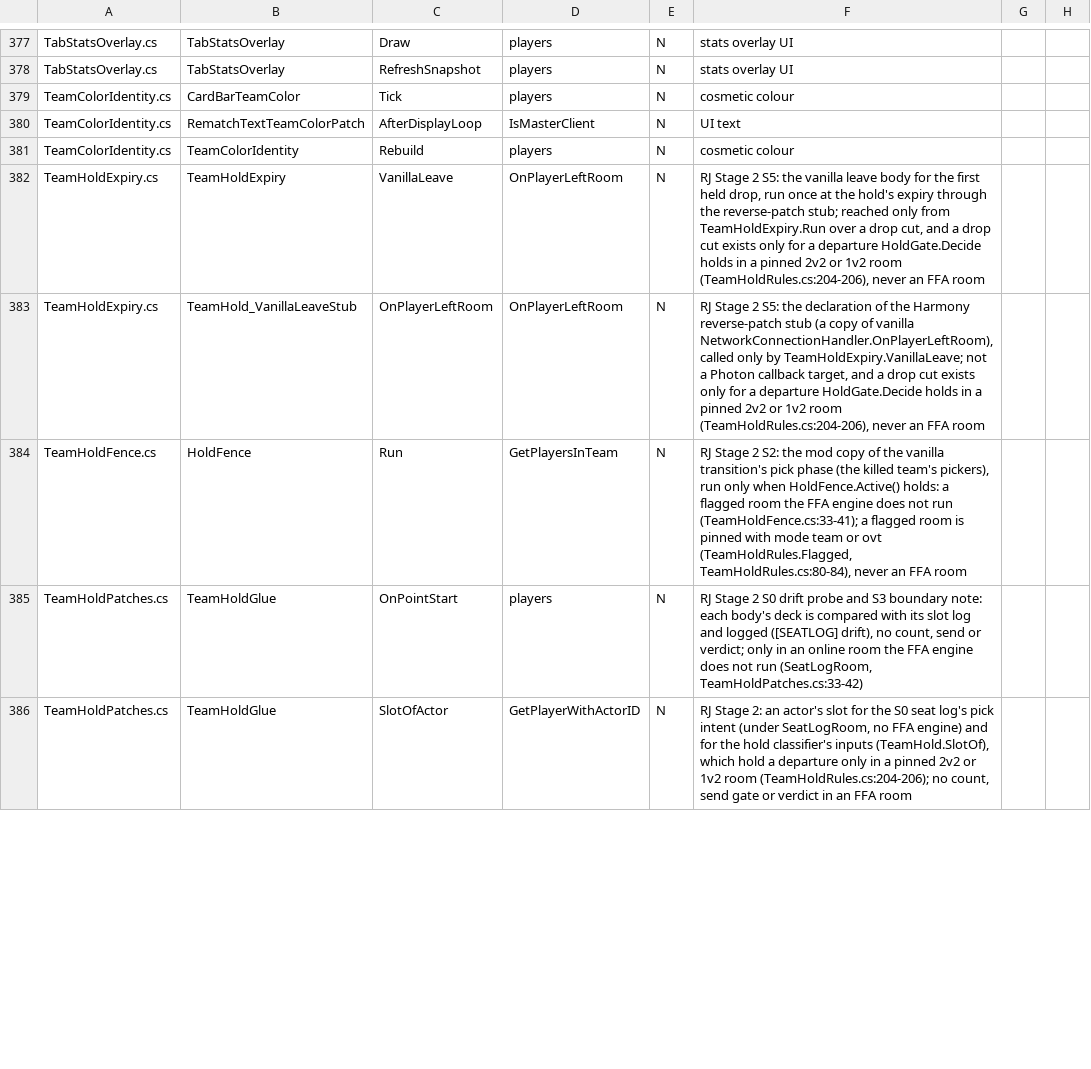
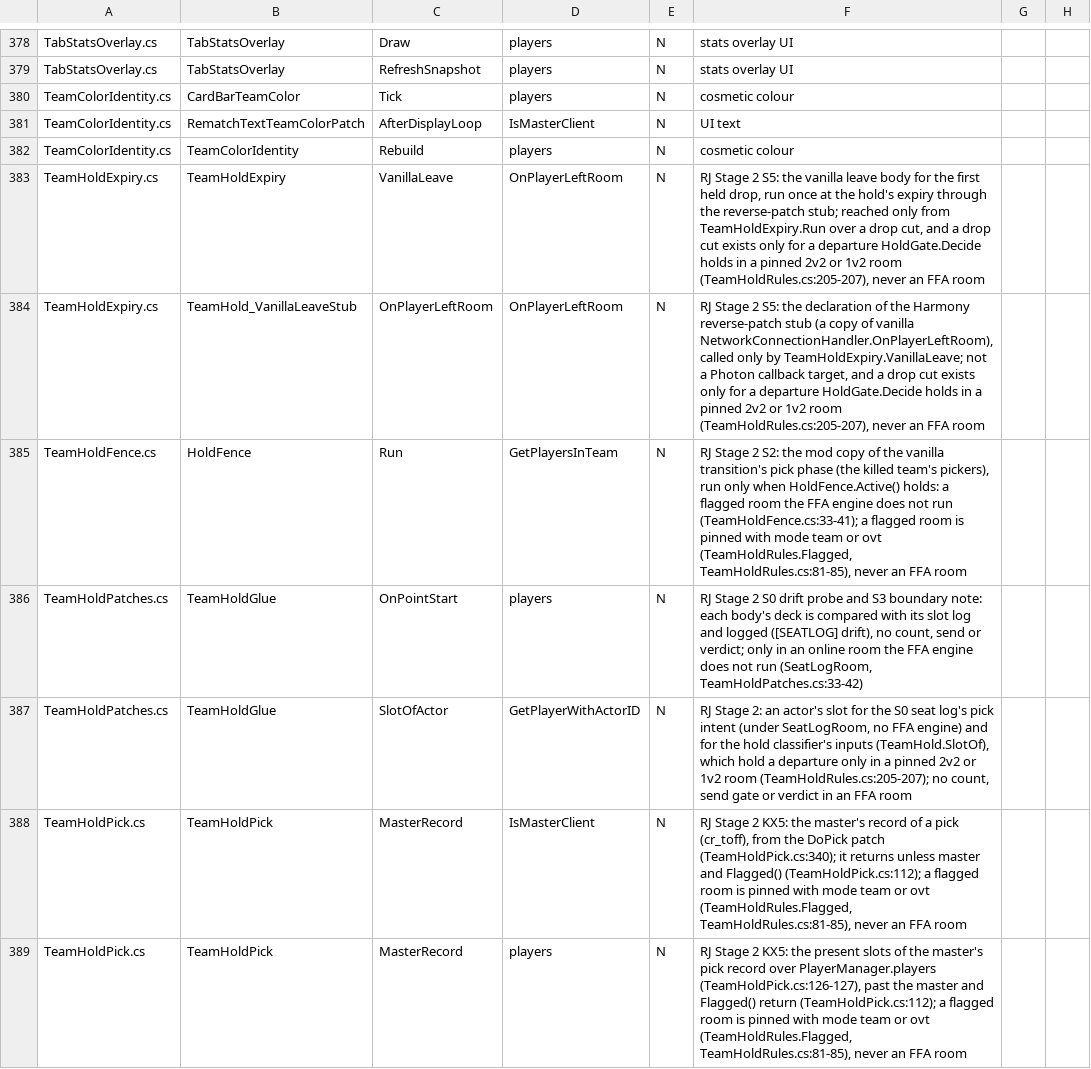
Before and after one commit to SidNDeed/SidsCompetitiveRounds, a TSV file: tools/kept_view_census/classes.tsv, drawn as a sheet; only a part is shown, gaps mark what is left out; the diff covers the shown part only.

```diff
--- a/tools/kept_view_census/classes.tsv
+++ b/tools/kept_view_census/classes.tsv
@@ -381,6 +382,8 @@ TeamColorIdentity.cs	RematchTextTeamColorPatch	AfterDisplayLoop	IsMasterClient	N
 TeamColorIdentity.cs	TeamColorIdentity	Rebuild	players	N	cosmetic colour	
-TeamHoldExpiry.cs	TeamHoldExpiry	VanillaLeave	OnPlayerLeftRoom	N	RJ Stage 2 S5: the vanilla leave body for the first held drop, run once at the hold's expiry through the reverse-patch stub; reached only from TeamHoldExpiry.Run over a drop cut, and a drop cut exists only for a departure HoldGate.Decide holds in a pinned 2v2 or 1v2 room (TeamHoldRules.cs:204-206), never an FFA room	
-TeamHoldExpiry.cs	TeamHold_VanillaLeaveStub	OnPlayerLeftRoom	OnPlayerLeftRoom	N	RJ Stage 2 S5: the declaration of the Harmony reverse-patch stub (a copy of vanilla NetworkConnectionHandler.OnPlayerLeftRoom), called only by TeamHoldExpiry.VanillaLeave; not a Photon callback target, and a drop cut exists only for a departure HoldGate.Decide holds in a pinned 2v2 or 1v2 room (TeamHoldRules.cs:204-206), never an FFA room	
-TeamHoldFence.cs	HoldFence	Run	GetPlayersInTeam	N	RJ Stage 2 S2: the mod copy of the vanilla transition's pick phase (the killed team's pickers), run only when HoldFence.Active() holds: a flagged room the FFA engine does not run (TeamHoldFence.cs:33-41); a flagged room is pinned with mode team or ovt (TeamHoldRules.Flagged, TeamHoldRules.cs:80-84), never an FFA room	
+TeamHoldExpiry.cs	TeamHoldExpiry	VanillaLeave	OnPlayerLeftRoom	N	RJ Stage 2 S5: the vanilla leave body for the first held drop, run once at the hold's expiry through the reverse-patch stub; reached only from TeamHoldExpiry.Run over a drop cut, and a drop cut exists only for a departure HoldGate.Decide holds in a pinned 2v2 or 1v2 room (TeamHoldRules.cs:205-207), never an FFA room	
+TeamHoldExpiry.cs	TeamHold_VanillaLeaveStub	OnPlayerLeftRoom	OnPlayerLeftRoom	N	RJ Stage 2 S5: the declaration of the Harmony reverse-patch stub (a copy of vanilla NetworkConnectionHandler.OnPlayerLeftRoom), called only by TeamHoldExpiry.VanillaLeave; not a Photon callback target, and a drop cut exists only for a departure HoldGate.Decide holds in a pinned 2v2 or 1v2 room (TeamHoldRules.cs:205-207), never an FFA room	
+TeamHoldFence.cs	HoldFence	Run	GetPlayersInTeam	N	RJ Stage 2 S2: the mod copy of the vanilla transition's pick phase (the killed team's pickers), run only when HoldFence.Active() holds: a flagged room the FFA engine does not run (TeamHoldFence.cs:33-41); a flagged room is pinned with mode team or ovt (TeamHoldRules.Flagged, TeamHoldRules.cs:81-85), never an FFA room	
 TeamHoldPatches.cs	TeamHoldGlue	OnPointStart	players	N	RJ Stage 2 S0 drift probe and S3 boundary note: each body's deck is compared with its slot log and logged ([SEATLOG] drift), no count, send or verdict; only in an online room the FFA engine does not run (SeatLogRoom, TeamHoldPatches.cs:33-42)	
-TeamHoldPatches.cs	TeamHoldGlue	SlotOfActor	GetPlayerWithActorID	N	RJ Stage 2: an actor's slot for the S0 seat log's pick intent (under SeatLogRoom, no FFA engine) and for the hold classifier's inputs (TeamHold.SlotOf), which hold a departure only in a pinned 2v2 or 1v2 room (TeamHoldRules.cs:204-206); no count, send gate or verdict in an FFA room	
+TeamHoldPatches.cs	TeamHoldGlue	SlotOfActor	GetPlayerWithActorID	N	RJ Stage 2: an actor's slot for the S0 seat log's pick intent (under SeatLogRoom, no FFA engine) and for the hold classifier's inputs (TeamHold.SlotOf), which hold a departure only in a pinned 2v2 or 1v2 room (TeamHoldRules.cs:205-207); no count, send gate or verdict in an FFA room	
+TeamHoldPick.cs	TeamHoldPick	MasterRecord	IsMasterClient	N	RJ Stage 2 KX5: the master's record of a pick (cr_toff), from the DoPick patch (TeamHoldPick.cs:340); it returns unless master and Flagged() (TeamHoldPick.cs:112); a flagged room is pinned with mode team or ovt (TeamHoldRules.Flagged, TeamHoldRules.cs:81-85), never an FFA room	
+TeamHoldPick.cs	TeamHoldPick	MasterRecord	players	N	RJ Stage 2 KX5: the present slots of the master's pick record over PlayerManager.players (TeamHoldPick.cs:126-127), past the master and Flagged() return (TeamHoldPick.cs:112); a flagged room is pinned with mode team or ovt (TeamHoldRules.Flagged, TeamHoldRules.cs:81-85), never an FFA room	
```
Also changed, not shown: 4 added rows and 14 edited cells elsewhere in this file.
